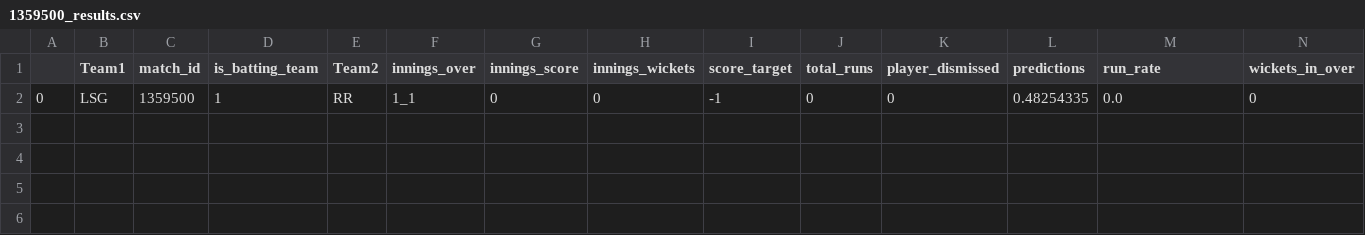
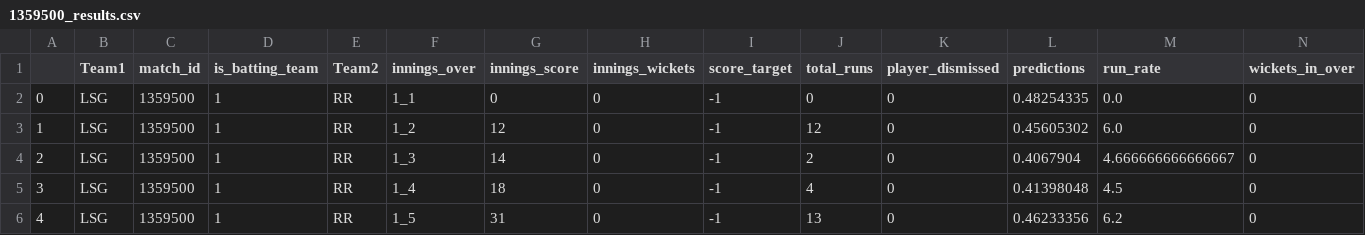
Before and after one commit to kiranbabu2/Jarvis, a CSV file: data/1359500_results.csv, drawn as a sheet; only a part is shown; rows hold the shown columns only; the diff names each change by its address in the sheet, - before the commit and + after, or states it on an @@ line.

Commit message:
Added Results

```diff
--- a/data/1359500_results.csv
+++ b/data/1359500_results.csv
+row 3: 1 | LSG | 1359500 | 1 | RR | 1_2 | 12 | 0 | -1 | 12 | 0 | 0.45605302 | 6.0 | 0
+row 4: 2 | LSG | 1359500 | 1 | RR | 1_3 | 14 | 0 | -1 | 2 | 0 | 0.4067904 | 4.666666666666667 | 0
+row 5: 3 | LSG | 1359500 | 1 | RR | 1_4 | 18 | 0 | -1 | 4 | 0 | 0.41398048 | 4.5 | 0
+row 6: 4 | LSG | 1359500 | 1 | RR | 1_5 | 31 | 0 | -1 | 13 | 0 | 0.46233356 | 6.2 | 0
```
